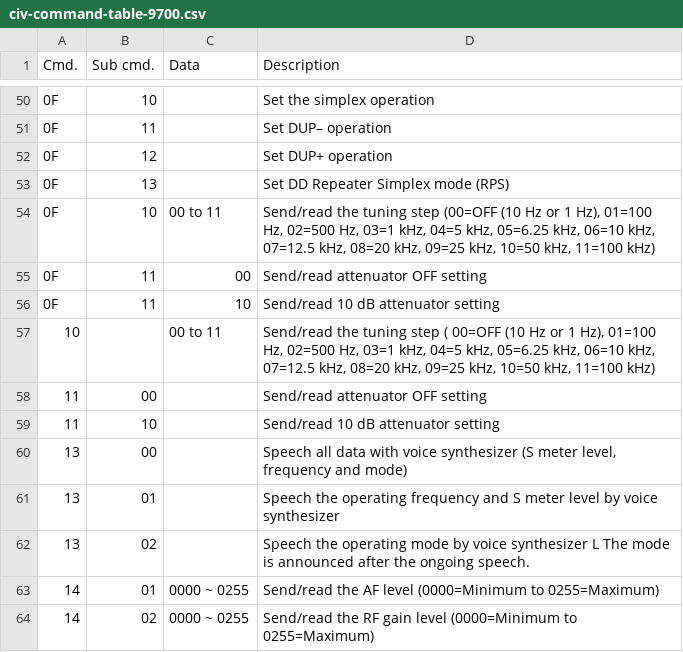
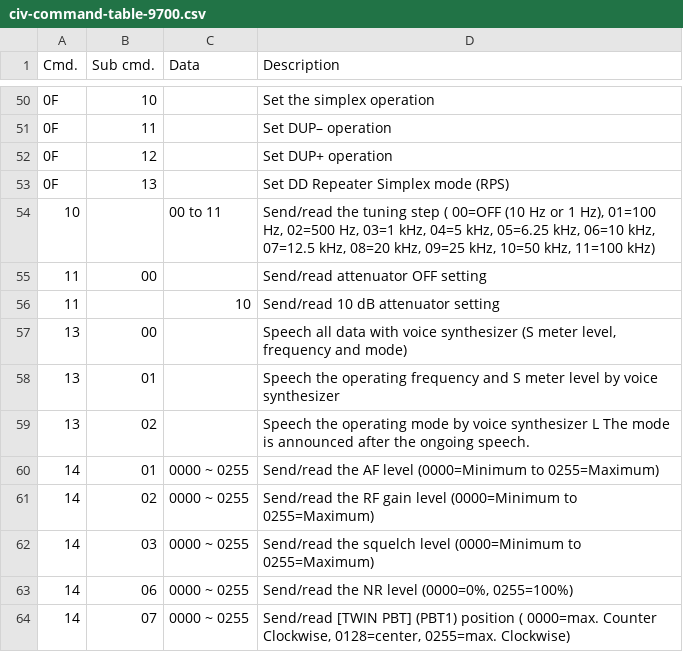
Before and after one commit to stevendodd/Icom-civ-explorer, a CSV file: src/civ_api/data/civ-command-table-9700.csv, drawn as a sheet; only a part is shown, gaps mark what is left out; the shorter side is filled out with more unchanged rows.

```diff
--- a/src/civ_api/data/civ-command-table-9700.csv
+++ b/src/civ_api/data/civ-command-table-9700.csv
@@ -53,8 +53,5 @@
 "0F","13","","Set DD Repeater Simplex mode (RPS)"
-"0F","10","00 to 11","Send/read the tuning step (00=OFF (10 Hz or 1 Hz), 01=100 Hz, 02=500 Hz, 03=1 kHz, 04=5 kHz, 05=6.25 kHz, 06=10 kHz, 07=12.5 kHz, 08=20 kHz, 09=25 kHz, 10=50 kHz, 11=100 kHz)"
-"0F","11","00","Send/read attenuator OFF setting"
-"0F","11","10","Send/read 10 dB attenuator setting"
 "10","","00 to 11","Send/read the tuning step ( 00=OFF (10 Hz or 1 Hz), 01=100 Hz, 02=500 Hz, 03=1 kHz, 04=5 kHz, 05=6.25 kHz, 06=10 kHz, 07=12.5 kHz, 08=20 kHz, 09=25 kHz, 10=50 kHz, 11=100 kHz)"
 "11","00","","Send/read attenuator OFF setting"
-"11","10","","Send/read 10 dB attenuator setting"
+"11","","10","Send/read 10 dB attenuator setting"
 "13","00","","Speech all data with voice synthesizer (S meter level, frequency and mode)"
```
Also changed, not shown: src/civ_api/data/civ-command-table-7760.csv, 1 other file.
